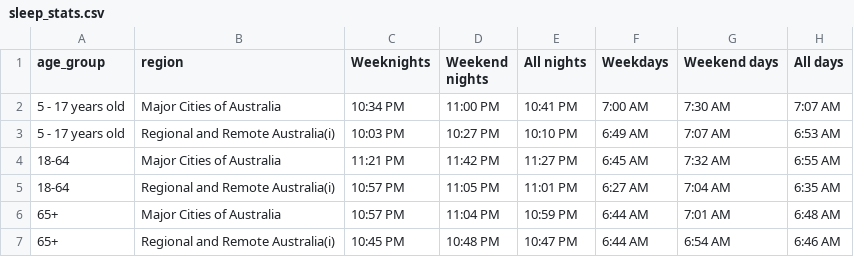
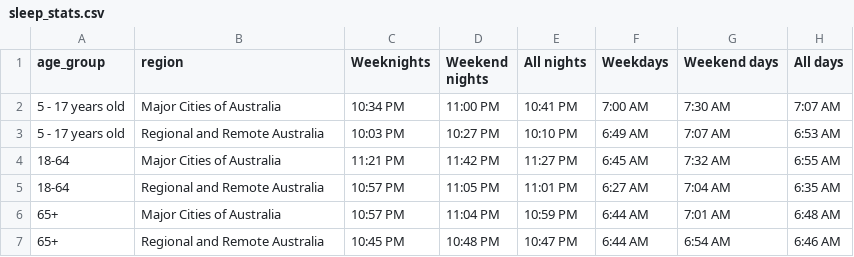
Before and after one commit to stirlingp/datavis2, a CSV file: sleep_stats.csv, drawn as a sheet.

Commit message:
Update sleep_stats.csv

```diff
--- a/sleep_stats.csv
+++ b/sleep_stats.csv
@@ -2,6 +2,6 @@ age_group,region,Weeknights,Weekend nights,All nights,Weekdays,Weekend days,All
 5 - 17 years old,Major Cities of Australia,10:34 PM,11:00 PM,10:41 PM,7:00 AM,7:30 AM,7:07 AM
-5 - 17 years old,Regional and Remote Australia(i),10:03 PM,10:27 PM,10:10 PM,6:49 AM,7:07 AM,6:53 AM
+5 - 17 years old,Regional and Remote Australia,10:03 PM,10:27 PM,10:10 PM,6:49 AM,7:07 AM,6:53 AM
 18-64,Major Cities of Australia,11:21 PM,11:42 PM,11:27 PM,6:45 AM,7:32 AM,6:55 AM
-18-64,Regional and Remote Australia(i),10:57 PM,11:05 PM,11:01 PM,6:27 AM,7:04 AM,6:35 AM
+18-64,Regional and Remote Australia,10:57 PM,11:05 PM,11:01 PM,6:27 AM,7:04 AM,6:35 AM
 65+,Major Cities of Australia,10:57 PM,11:04 PM,10:59 PM,6:44 AM,7:01 AM,6:48 AM
-65+,Regional and Remote Australia(i),10:45 PM,10:48 PM,10:47 PM,6:44 AM,6:54 AM,6:46 AM
+65+,Regional and Remote Australia,10:45 PM,10:48 PM,10:47 PM,6:44 AM,6:54 AM,6:46 AM
```
